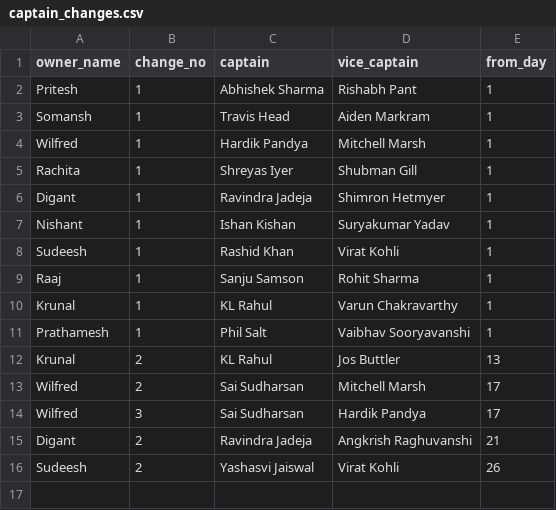
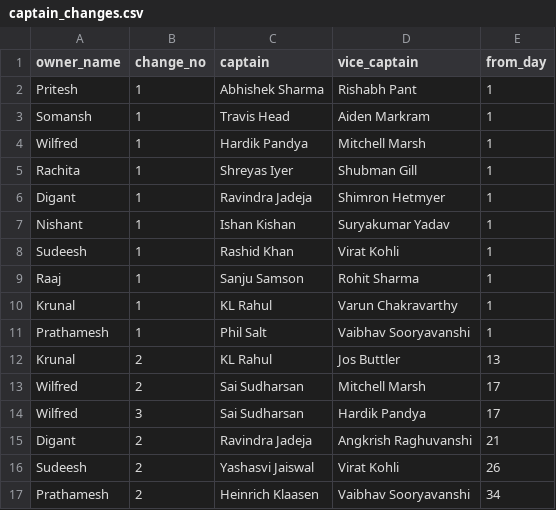
Before and after one commit to AsifCodeBank123/ipl_fe_group, a CSV file: data/captain_changes.csv, drawn as a sheet; the diff names each change by its address in the sheet, - before the commit and + after, or states it on an @@ line.

Commit message:
prathamesh captain changed

```diff
--- a/data/captain_changes.csv
+++ b/data/captain_changes.csv
+row 17: Prathamesh | 2 | Heinrich Klaasen | Vaibhav Sooryavanshi | 34
```
